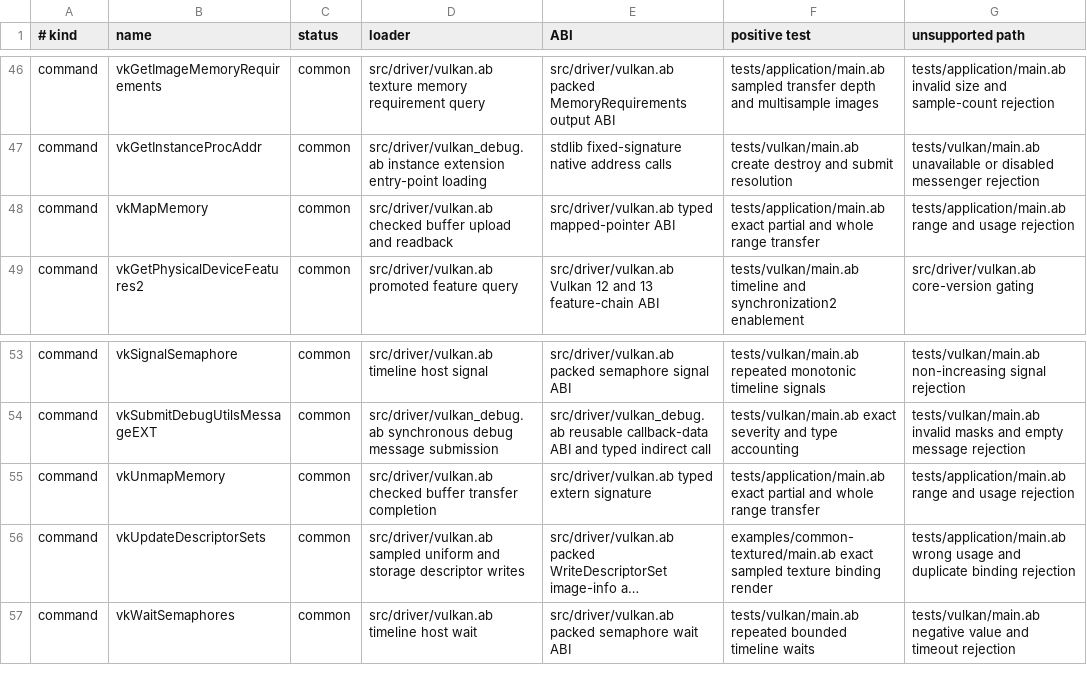
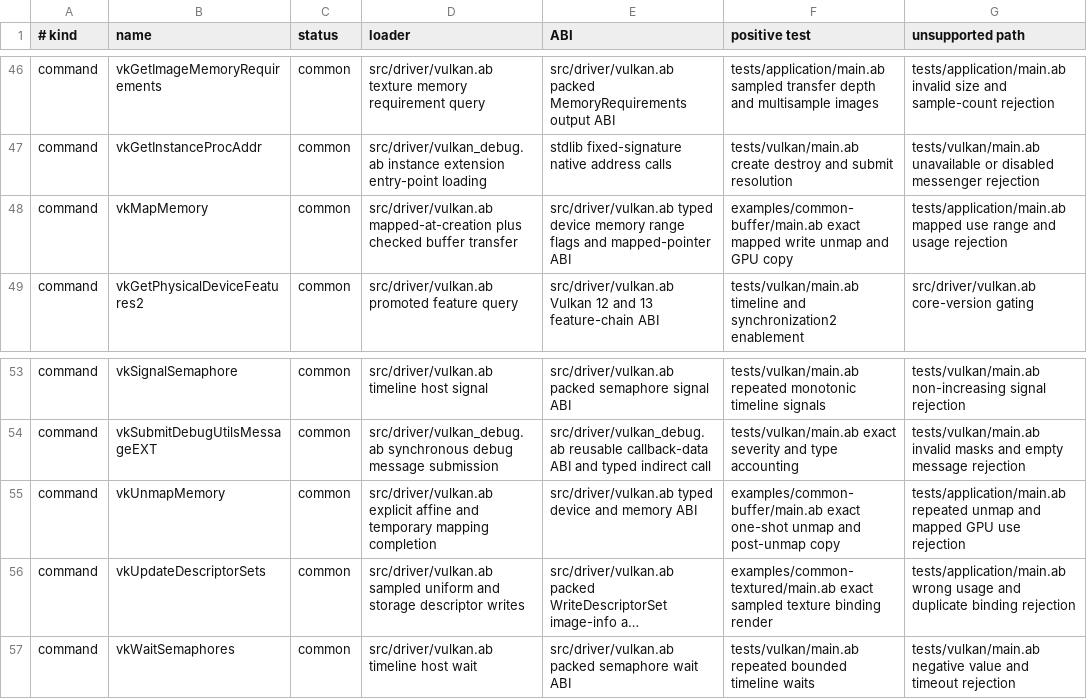
Before and after one commit to AndreBaltazar8/abla-graphics, a TSV file: registry/audit/vulkan.tsv, drawn as a sheet; only a part is shown, gaps mark what is left out; long unchanged cells end in …; the diff names each change by its address in the sheet, - before the commit and + after, or states it on an @@ line.

```diff
--- a/registry/audit/vulkan.tsv
+++ b/registry/audit/vulkan.tsv
-D48 (loader): src/driver/vulkan.ab checked buffer upload and readback
+D48 (loader): src/driver/vulkan.ab mapped-at-creation plus checked buffer transfer
-E48 (ABI): src/driver/vulkan.ab typed mapped-pointer ABI
+E48 (ABI): src/driver/vulkan.ab typed device memory range flags and mapped-pointer ABI
-F48 (positive test): tests/application/main.ab exact partial and whole range transfer
+F48 (positive test): examples/common-buffer/main.ab exact mapped write unmap and GPU copy
-G48 (unsupported path): tests/application/main.ab range and…
+G48 (unsupported path): tests/application/main.ab mapped use range and…
-D55 (loader): src/driver/vulkan.ab checked buffer transfer completion
+D55 (loader): src/driver/vulkan.ab explicit affine and temporary mapping completion
-E55 (ABI): src/driver/vulkan.ab typed extern signature
+E55 (ABI): src/driver/vulkan.ab typed device and memory ABI
-F55 (positive test): tests/application/main.ab exact partial and whole range transfer
+F55 (positive test): examples/common-buffer/main.ab exact one-shot unmap and post-unmap copy
-G55 (unsupported path): tests/application/main.ab range and usage rejection
+G55 (unsupported path): tests/application/main.ab repeated unmap and mapped GPU use rejection
```
Also changed, not shown: registry/audit/opengl.tsv, 10 other files.
